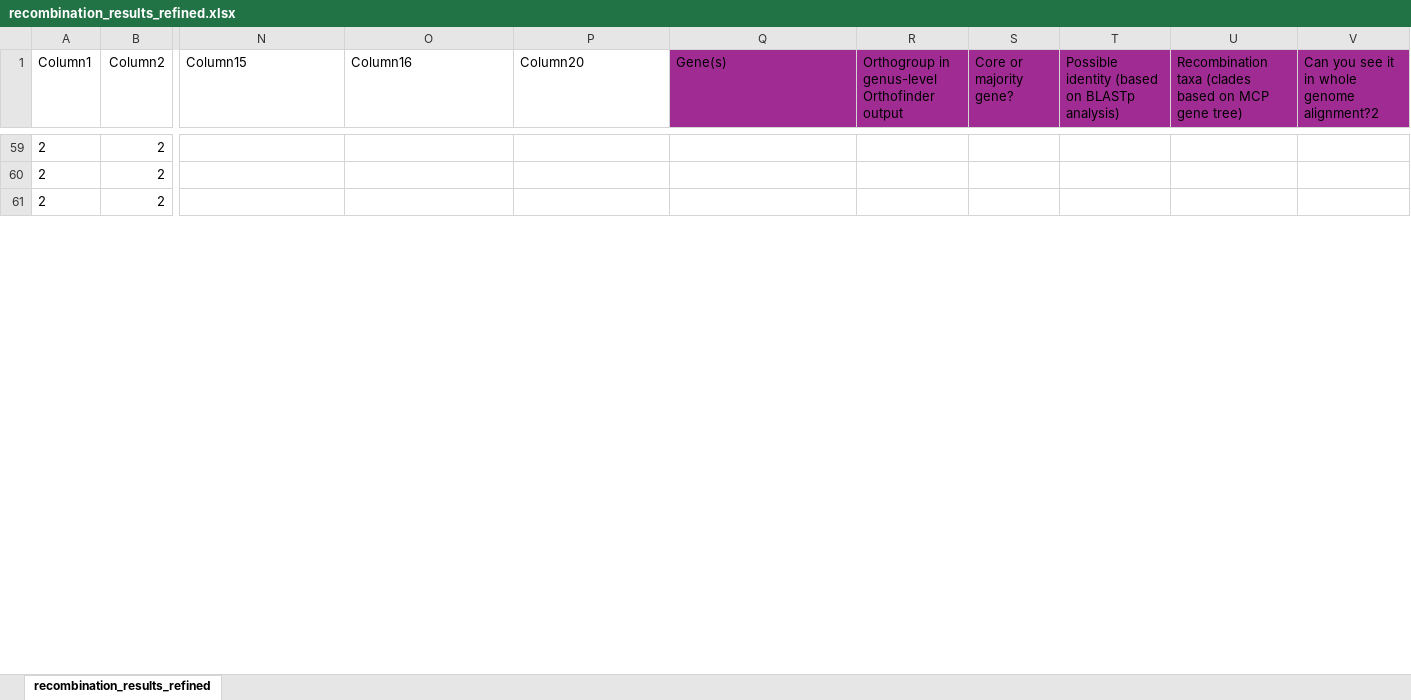
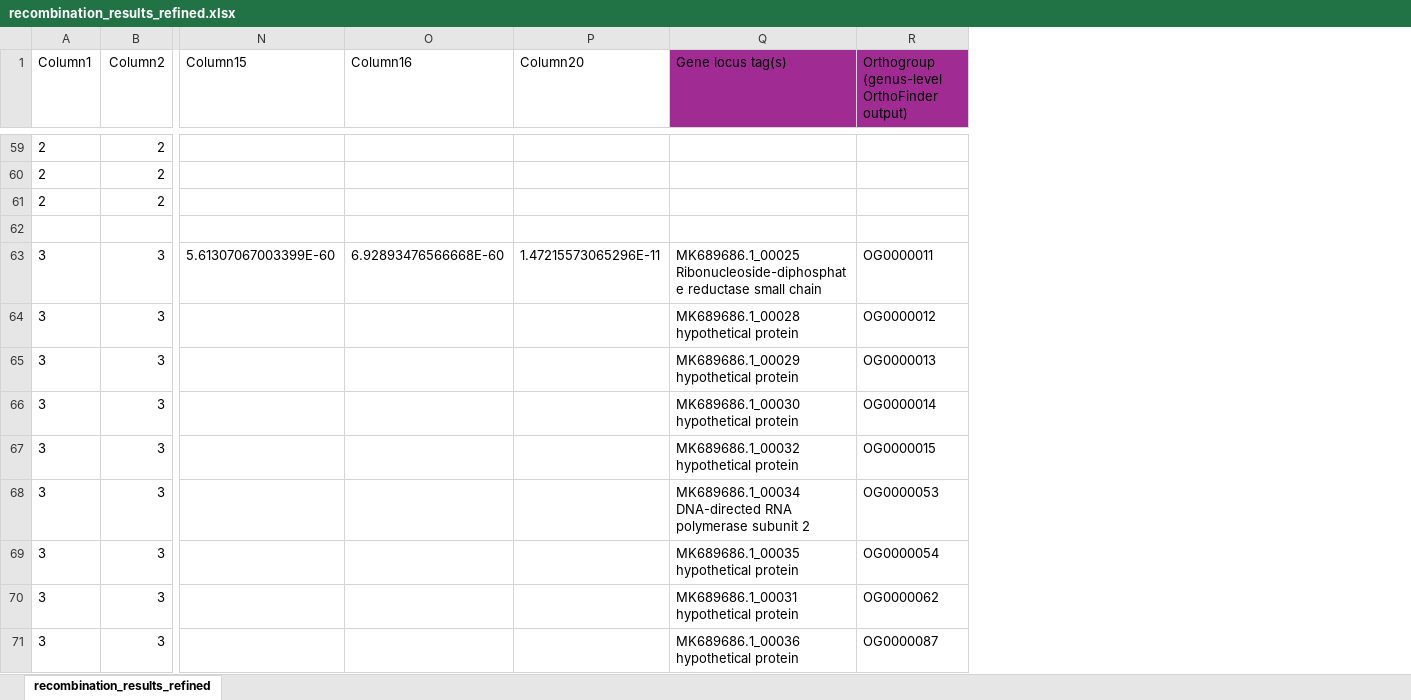
Before and after one commit to PollyHannah/Phylogenomic-study, an Excel workbook: recombination/recombination_results_refined.xlsx, sheet recombination_results_refined, drawn as a sheet; only a part is shown, gaps mark what is left out; values as stored, in another font and other column widths than the file's, no borders; table styles not drawn; removed rows and columns are numbered as before the commit, all else as after; rows hold the shown columns only; the diff covers the shown part only; the diff names each change by its address in the sheet, - before the commit and + after, or states it on an @@ line.

```diff
--- a/recombination/recombination_results_refined.xlsx (sheet recombination_results_refined)
+++ b/recombination/recombination_results_refined.xlsx (sheet recombination_results_refined)
-column S (Core or majority gene?), empty
-column T, row 1: Possible identity (based on BLASTp analysis)
-column U, row 1: Recombination taxa (clades based on MCP gene tree)
-column V, row 1: Can you see it in whole genome alignment?2
-Q1: Gene(s)
+Q1: Gene locus tag(s)
-R1: Orthogroup in genus-level Orthofinder output
+R1: Orthogroup (genus-level OrthoFinder output)
+row 62: (empty)
+row 63: 3 | 3 | 5.61307067003399E-60 | 6.92893476566668E-60 | 1.47215573065296E-11 | MK689686.1_00025 Ribonucleoside-diphosphate reductase small chain | OG0000011
+row 64: 3 | 3 |  |  |  | MK689686.1_00028 hypothetical protein | OG0000012
+row 65: 3 | 3 |  |  |  | MK689686.1_00029 hypothetical protein | OG0000013
+row 66: 3 | 3 |  |  |  | MK689686.1_00030 hypothetical protein | OG0000014
+row 67: 3 | 3 |  |  |  | MK689686.1_00032 hypothetical protein | OG0000015
+row 68: 3 | 3 |  |  |  | MK689686.1_00034 DNA-directed RNA polymerase subunit 2 | OG0000053
+row 69: 3 | 3 |  |  |  | MK689686.1_00035 hypothetical protein | OG0000054
+row 70: 3 | 3 |  |  |  | MK689686.1_00031 hypothetical protein | OG0000062
+row 71: 3 | 3 |  |  |  | MK689686.1_00036 hypothetical protein | OG0000087
```
Also changed, not shown: 145 added rows and 159 hidden or unhidden rows elsewhere in this sheet, hidden cells, 3 other files.
